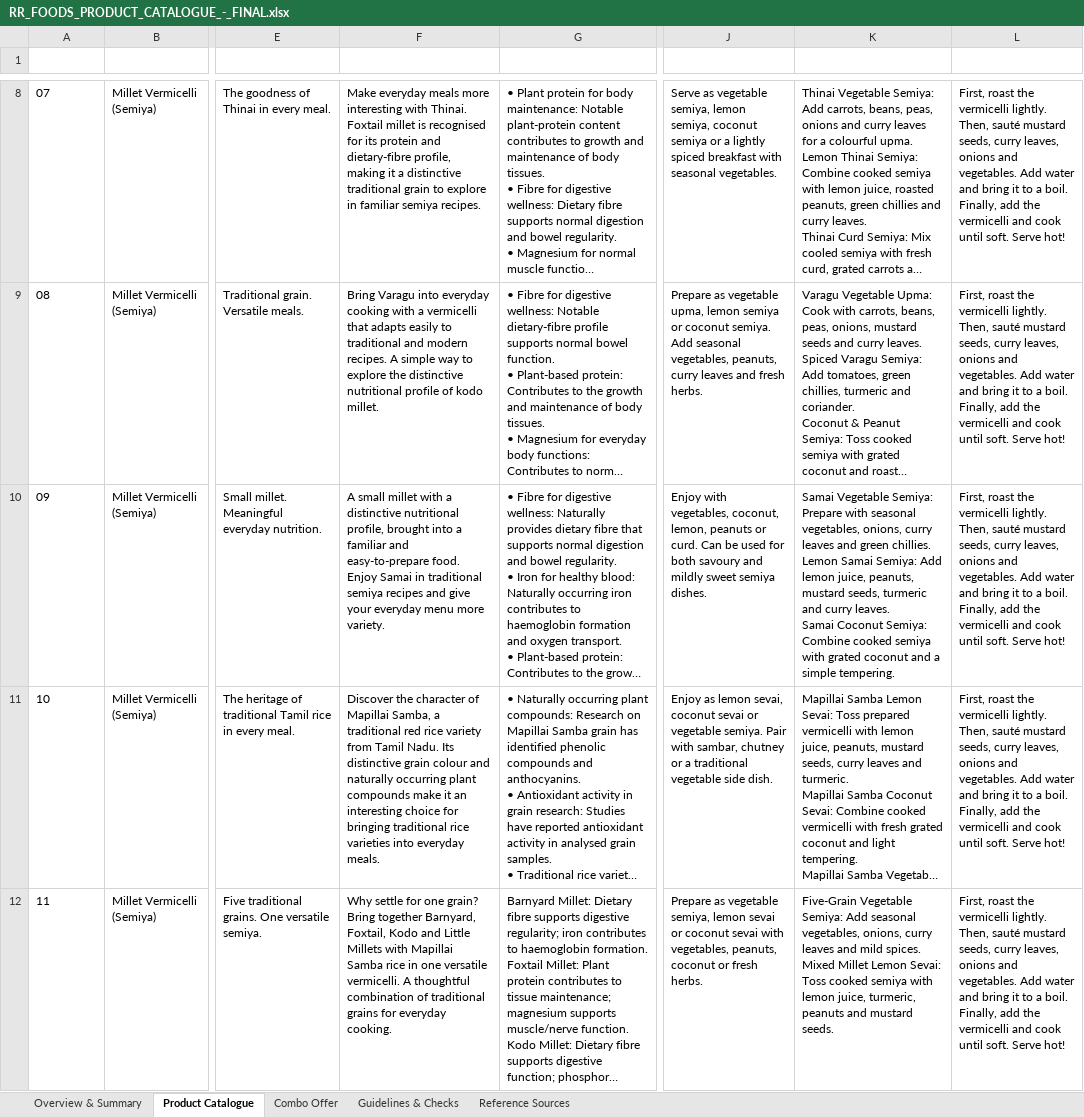
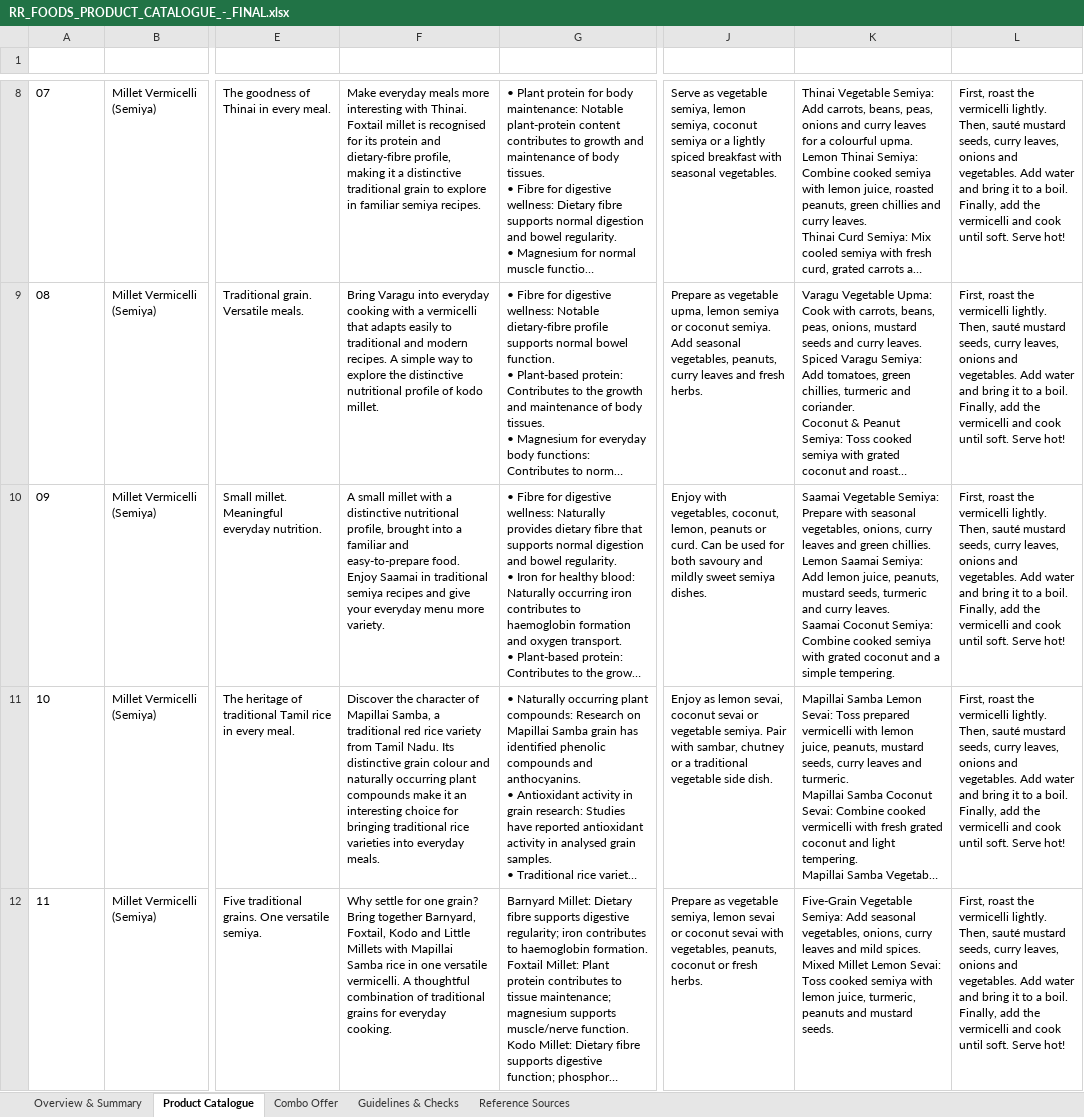
Before and after one commit to sureshs119065/RR-foods, an Excel workbook: data/RR_FOODS_PRODUCT_CATALOGUE_-_FINAL.xlsx, sheet Product Catalogue, drawn as a sheet; only a part is shown, gaps mark what is left out; long unchanged cells end in …; values as stored, in another font and other column widths than the file's, no borders; charts and pictures and table styles not drawn; ↵ is a line break in a cell; the diff names each change by its address in the sheet, - before the commit and + after, or states it on an @@ line.

```diff
--- a/data/RR_FOODS_PRODUCT_CATALOGUE_-_FINAL.xlsx (sheet Product Catalogue)
+++ b/data/RR_FOODS_PRODUCT_CATALOGUE_-_FINAL.xlsx (sheet Product Catalogue)
-F10 (Description): …food. Enjoy Samai in traditional…
+F10 (Description): …food. Enjoy Saamai in traditional…
-K10 (Recipe Ideas): Samai Vegetable Semiya: Prepare with seasonal vegetables, onions, curry leaves and green chillies. ↵ Lemon Samai Semiya: Add lemon juice, peanuts, mustard seeds, turmeric and curry leaves. ↵ Samai Coconut Semiya:…
+K10 (Recipe Ideas): Saamai Vegetable Semiya: Prepare with seasonal vegetables, onions, curry leaves and green chillies. ↵ Lemon Saamai Semiya: Add lemon juice, peanuts, mustard seeds, turmeric and curry leaves. ↵ Saamai Coconut Semiya:…
```
Also changed, not shown: 4 other files.
